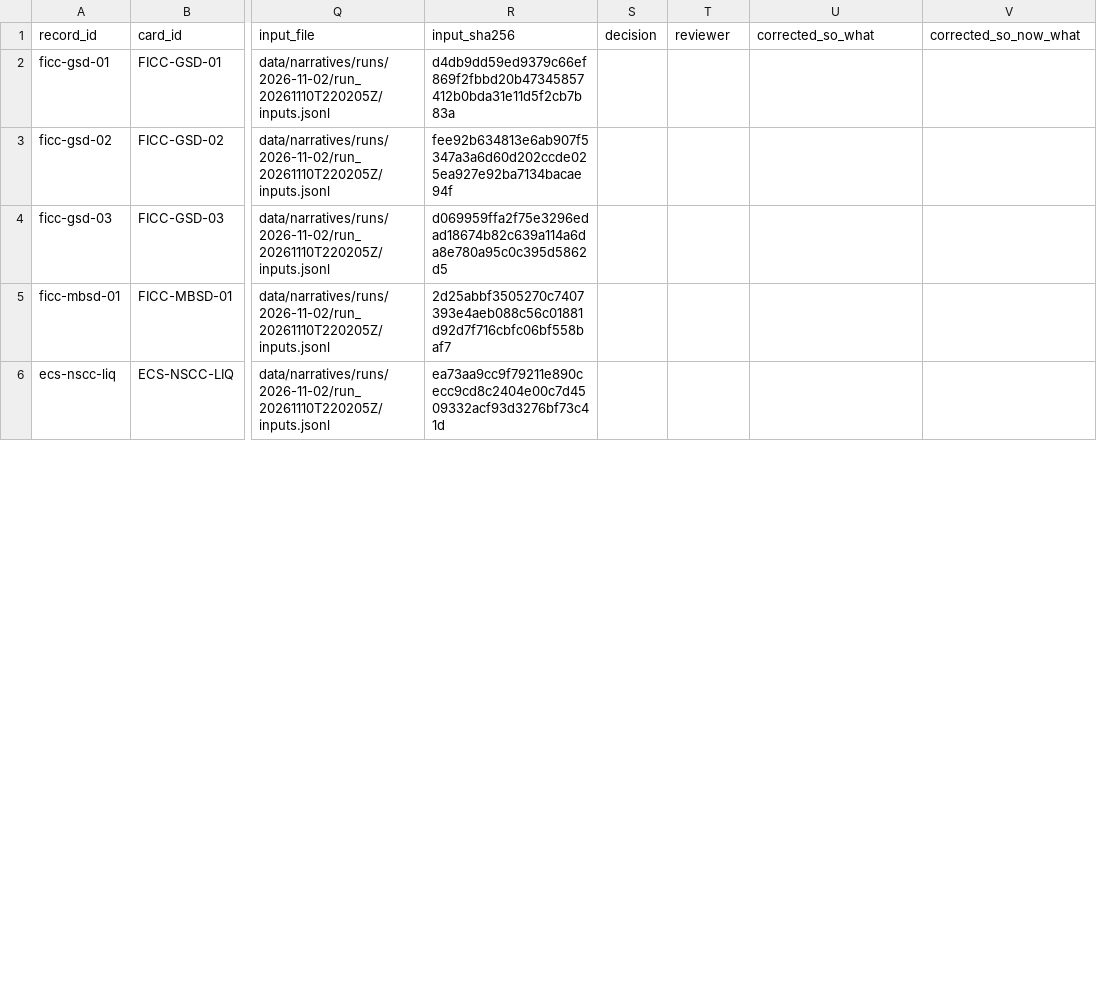
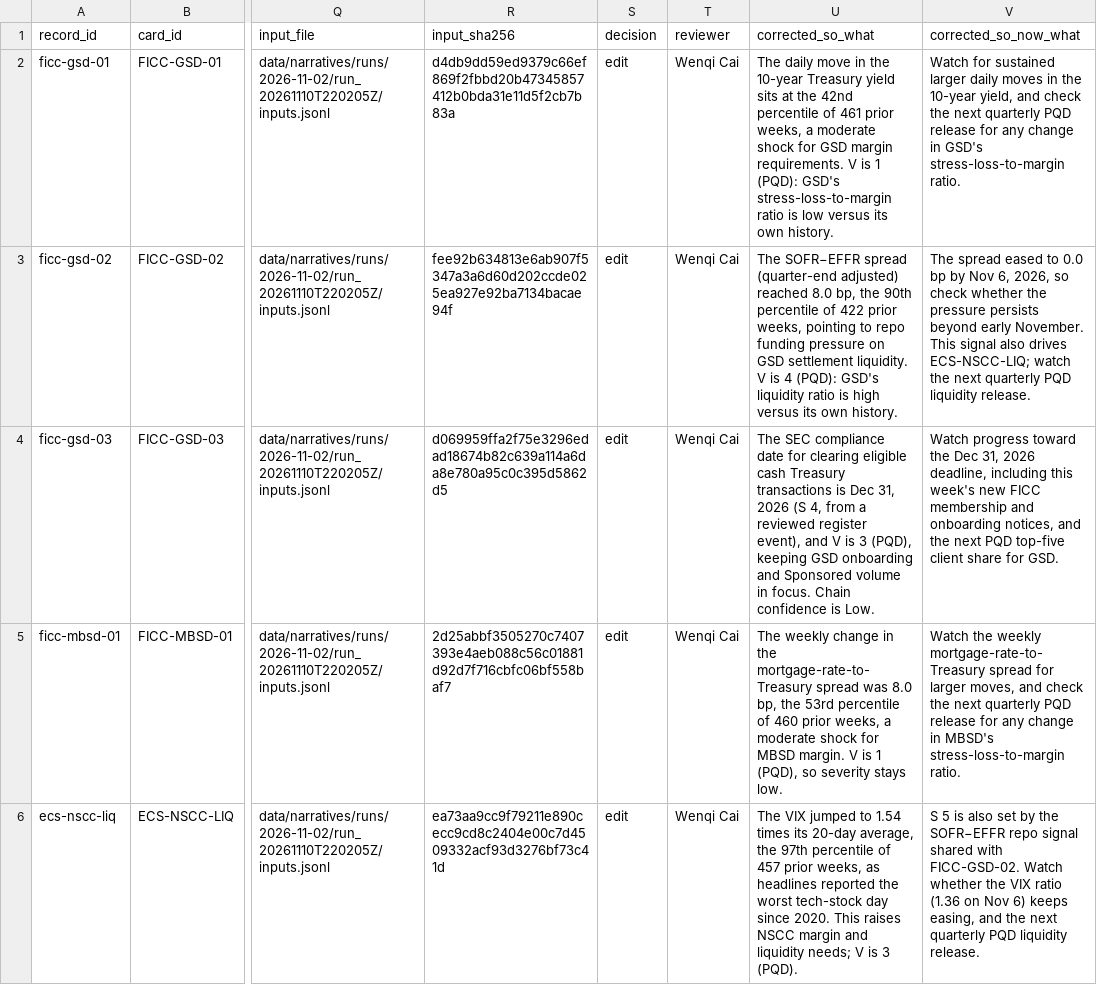
Before and after one commit to BigJayJayHuang/DTCC-External-Risk-Intelligence, a CSV file: Capstone_Project/data/narratives/review_narratives_2026-11-02.csv, drawn as a sheet; only a part is shown, gaps mark what is left out; the diff covers the shown part only; the diff names each change by its address in the sheet, - before the commit and + after, or states it on an @@ line.

```diff
--- a/Capstone_Project/data/narratives/review_narratives_2026-11-02.csv
+++ b/Capstone_Project/data/narratives/review_narratives_2026-11-02.csv
-S2:S6 (decision): (empty)
+S2:S6 (decision): edit
-T2:T6 (reviewer): (empty)
+T2:T6 (reviewer): Wenqi Cai
-U2 (corrected_so_what): (empty)
+U2 (corrected_so_what): The daily move in the 10-year Treasury yield sits at the 42nd percentile of 461 prior weeks, a moderate shock for GSD margin requirements. V is 1 (PQD): GSD's stress-loss-to-margin ratio is low versus its own history.
-V2 (corrected_so_now_what): (empty)
+V2 (corrected_so_now_what): Watch for sustained larger daily moves in the 10-year yield, and check the next quarterly PQD release for any change in GSD's stress-loss-to-margin ratio.
-U3 (corrected_so_what): (empty)
+U3 (corrected_so_what): The SOFR−EFFR spread (quarter-end adjusted) reached 8.0 bp, the 90th percentile of 422 prior weeks, pointing to repo funding pressure on GSD settlement liquidity. V is 4 (PQD): GSD's liquidity ratio is high versus its own history.
-V3 (corrected_so_now_what): (empty)
+V3 (corrected_so_now_what): The spread eased to 0.0 bp by Nov 6, 2026, so check whether the pressure persists beyond early November. This signal also drives ECS-NSCC-LIQ; watch the next quarterly PQD liquidity release.
-U4 (corrected_so_what): (empty)
+U4 (corrected_so_what): The SEC compliance date for clearing eligible cash Treasury transactions is Dec 31, 2026 (S 4, from a reviewed register event), and V is 3 (PQD), keeping GSD onboarding and Sponsored volume in focus. Chain confidence is Low.
-V4 (corrected_so_now_what): (empty)
+V4 (corrected_so_now_what): Watch progress toward the Dec 31, 2026 deadline, including this week's new FICC membership and onboarding notices, and the next PQD top-five client share for GSD.
-U5 (corrected_so_what): (empty)
+U5 (corrected_so_what): The weekly change in the mortgage-rate-to-Treasury spread was 8.0 bp, the 53rd percentile of 460 prior weeks, a moderate shock for MBSD margin. V is 1 (PQD), so severity stays low.
-V5 (corrected_so_now_what): (empty)
+V5 (corrected_so_now_what): Watch the weekly mortgage-rate-to-Treasury spread for larger moves, and check the next quarterly PQD release for any change in MBSD's stress-loss-to-margin ratio.
-U6 (corrected_so_what): (empty)
+U6 (corrected_so_what): The VIX jumped to 1.54 times its 20-day average, the 97th percentile of 457 prior weeks, as headlines reported the worst tech-stock day since 2020. This raises NSCC margin and liquidity needs; V is 3 (PQD).
-V6 (corrected_so_now_what): (empty)
+V6 (corrected_so_now_what): S 5 is also set by the SOFR−EFFR repo signal shared with FICC-GSD-02. Watch whether the VIX ratio (1.36 on Nov 6) keeps easing, and the next quarterly PQD liquidity release.
```
Also changed, not shown: 12 edited cells elsewhere in this file.
